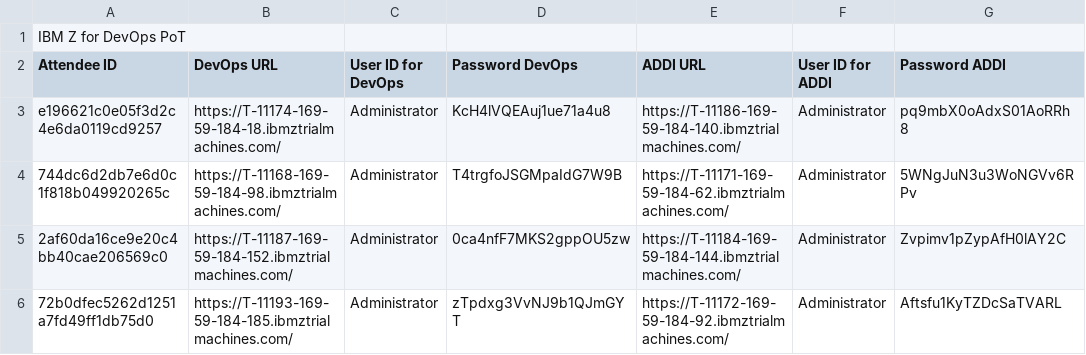
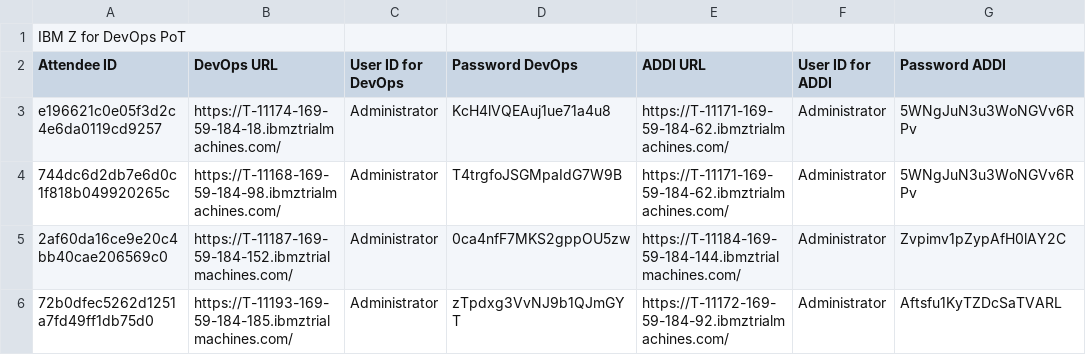
Before and after one commit to DevOps-on-IBMZ/Workshop-Access, a CSV file: labs.csv, drawn as a sheet; only a part is shown.

Commit message:
Add files via upload

```diff
--- a/labs.csv
+++ b/labs.csv
@@ -2,3 +2,3 @@ IBM Z for DevOps PoT,,,,,,
 Attendee ID,DevOps URL,User ID for DevOps,Password DevOps,ADDI URL,User ID for ADDI,Password ADDI
-e196621c0e05f3d2c4e6da0119cd9257,https://T-11174-169-59-184-18.ibmztrialmachines.com/,Administrator,KcH4lVQEAuj1ue71a4u8,https://T-11186-169-59-184-140.ibmztrialmachines.com/,Administrator,pq9mbX0oAdxS01AoRRh8
+e196621c0e05f3d2c4e6da0119cd9257,https://T-11174-169-59-184-18.ibmztrialmachines.com/,Administrator,KcH4lVQEAuj1ue71a4u8,https://T-11171-169-59-184-62.ibmztrialmachines.com/,Administrator,5WNgJuN3u3WoNGVv6RPv
 744dc6d2db7e6d0c1f818b049920265c,https://T-11168-169-59-184-98.ibmztrialmachines.com/,Administrator,T4trgfoJSGMpaIdG7W9B,https://T-11171-169-59-184-62.ibmztrialmachines.com/,Administrator,5WNgJuN3u3WoNGVv6RPv
```
